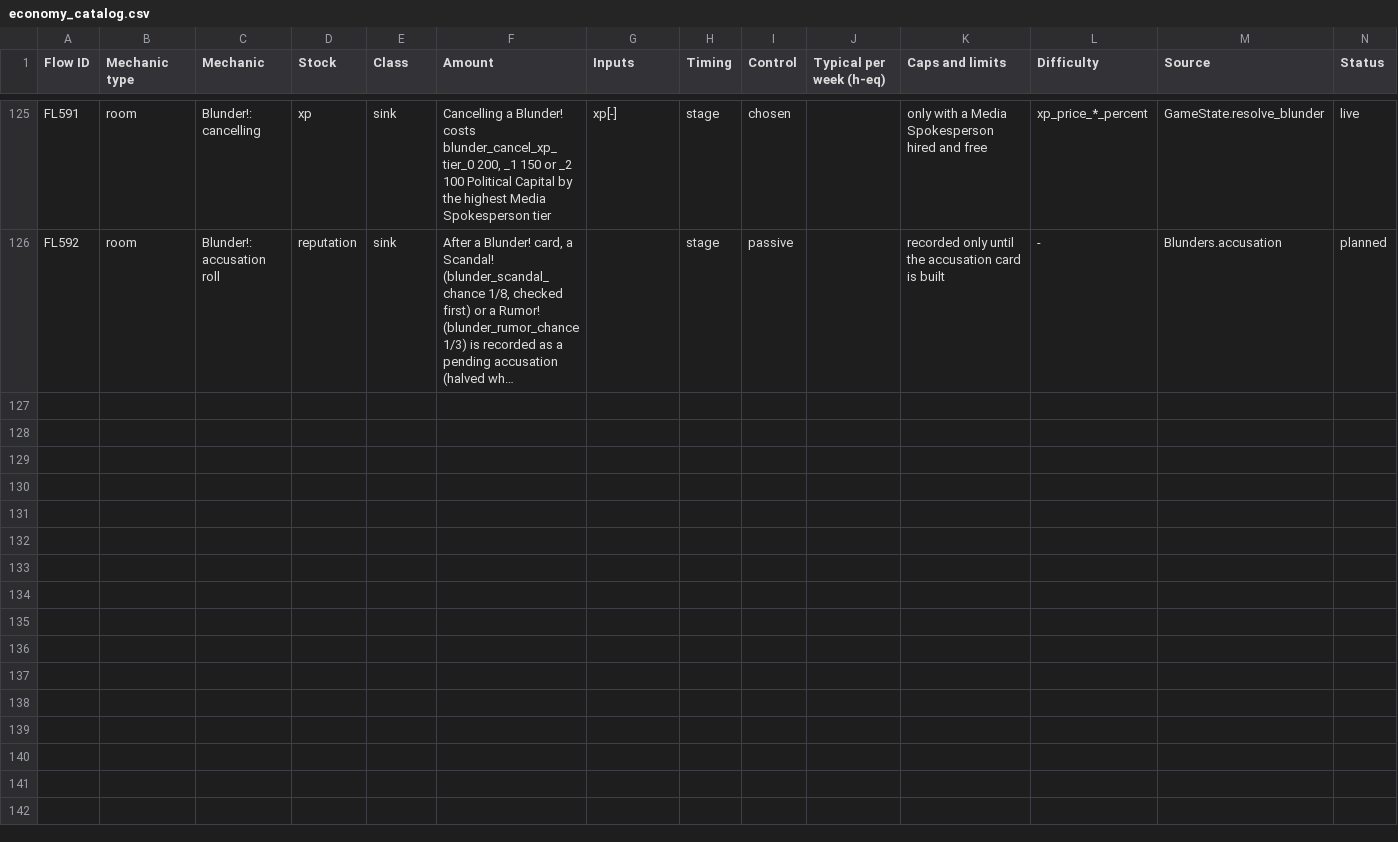
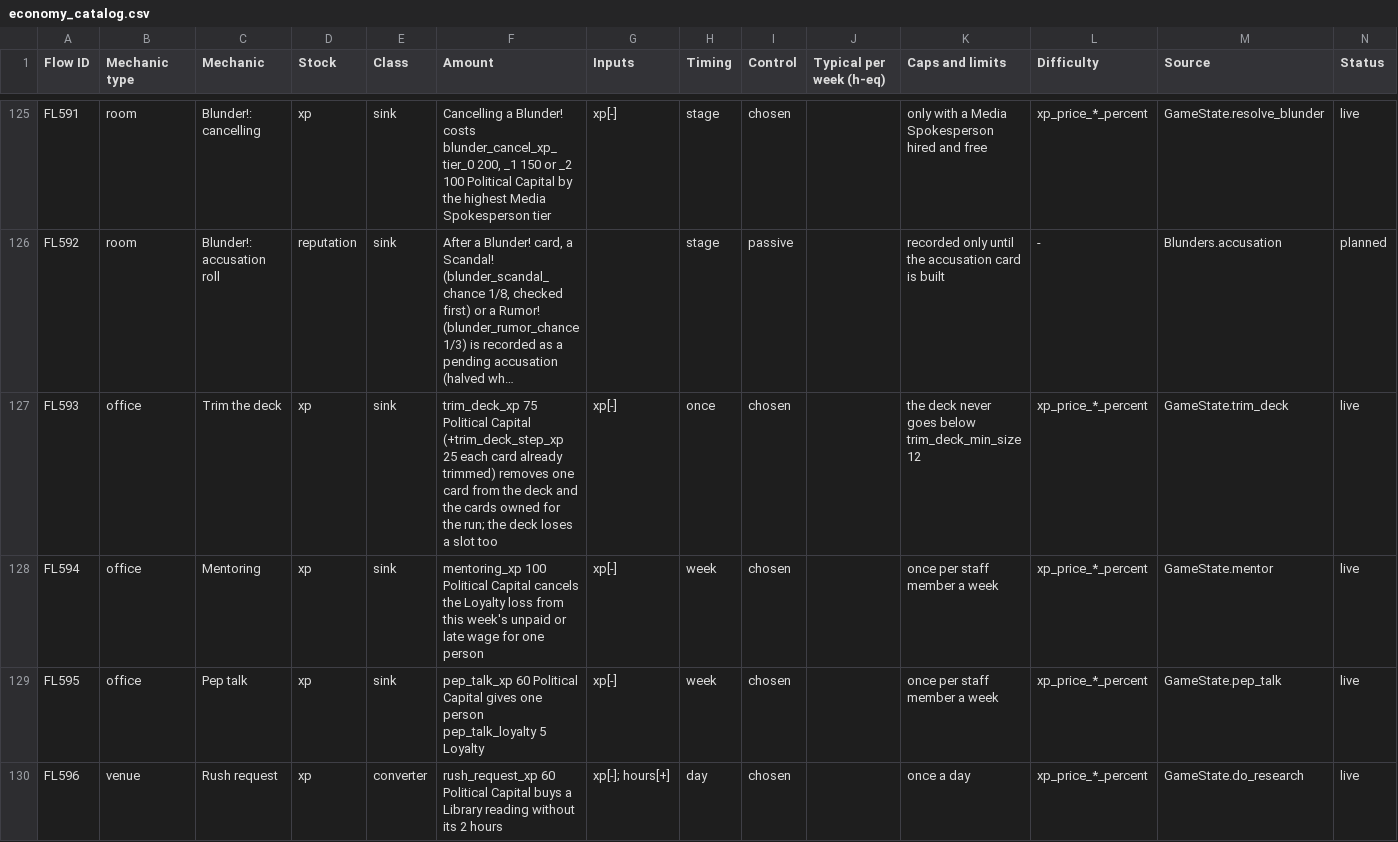
Before and after one commit to Lotusmonogatari/CoP-Deckbuilder, a CSV file: design/economy/economy_catalog.csv, drawn as a sheet; only a part is shown, gaps mark what is left out; long unchanged cells end in …; the diff names each change by its address in the sheet, - before the commit and + after, or states it on an @@ line.

```diff
--- a/design/economy/economy_catalog.csv
+++ b/design/economy/economy_catalog.csv
+row 127: FL593 | office | Trim the deck | xp | sink | trim_deck_xp 75 Political Capital (+trim_deck_step_xp 25 each card already trimmed) removes one card from the deck and the cards owned for the run; the deck loses a slot too | xp[-] | once | chosen |  | the deck never goes below trim_deck_min_size 12 | xp_price_*_percent | GameState.trim_deck | live
+row 128: FL594 | office | Mentoring | xp | sink | mentoring_xp 100 Political Capital cancels the Loyalty loss from this week's unpaid or late wage for one person | xp[-] | week | chosen |  | once per staff member a week | xp_price_*_percent | GameState.mentor | live
+row 129: FL595 | office | Pep talk | xp | sink | pep_talk_xp 60 Political Capital gives one person pep_talk_loyalty 5 Loyalty | xp[-] | week | chosen |  | once per staff member a week | xp_price_*_percent | GameState.pep_talk | live
+row 130: FL596 | venue | Rush request | xp | converter | rush_request_xp 60 Political Capital buys a Library reading without its 2 hours | xp[-]; hours[+] | day | chosen |  | once a day | xp_price_*_percent | GameState.do_research | live
```
Also changed, not shown: design/economy/economy_flows_manual.csv, design/economy/economy_links.csv, 23 other files.
